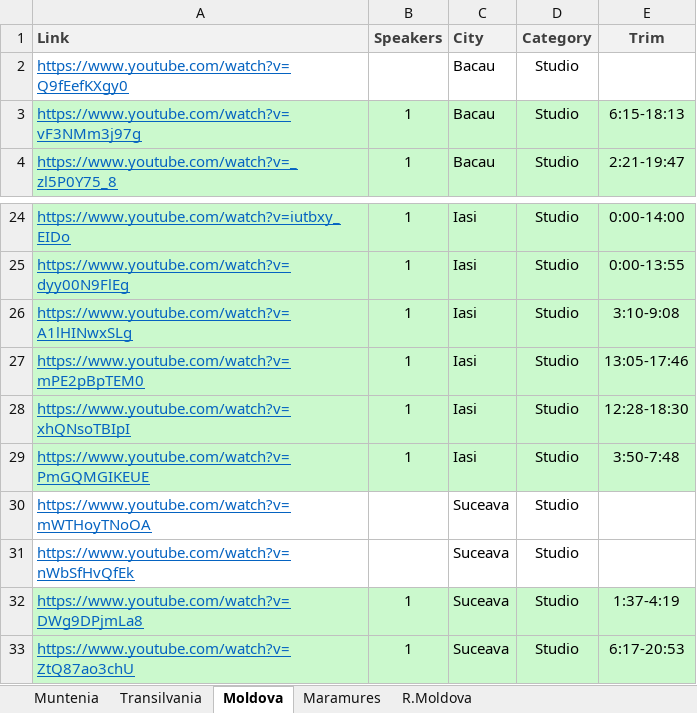
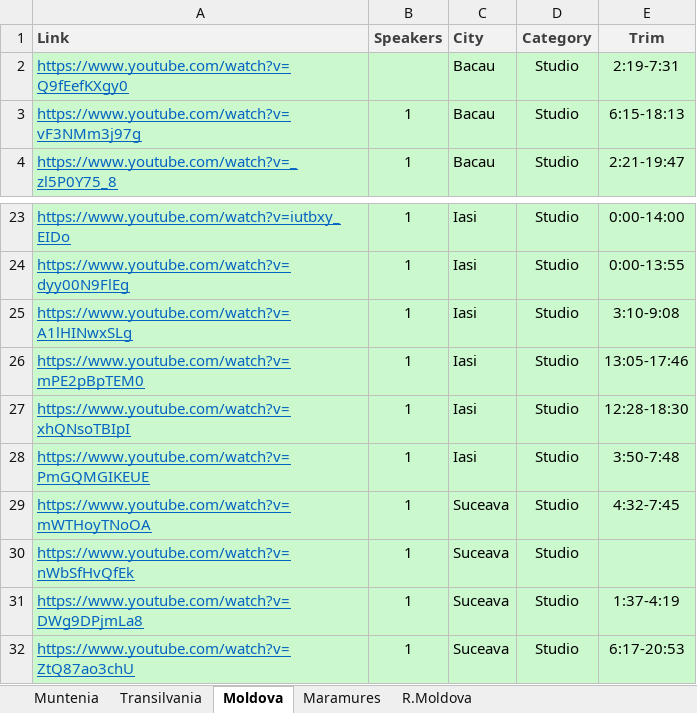
Before and after one commit to alexlicuriceanu/ro-av-deepfake-dataset, an Excel workbook: videos.xlsx, sheet Moldova, drawn as a sheet; only a part is shown, gaps mark what is left out; values as stored, in another font and other column widths than the file's, no borders; table styles not drawn; addresses are those after the commit; the diff covers the shown part only; the diff names each change by its address in the sheet, - before the commit and + after, or states it on an @@ line.

```diff
--- a/videos.xlsx (sheet Moldova)
+++ b/videos.xlsx (sheet Moldova)
-A2:E2 fill: none
+A2:E2 fill: #CBF9CD
-E2 (Trim): (empty)
+E2 (Trim): 2:19-7:31
-A29:E30 fill: none
+A29:E30 fill: #CBF9CD
-B29:B30 (Speakers): (empty)
+B29:B30 (Speakers): 1
-E29 (Trim): (empty)
+E29 (Trim): 4:32-7:45
```
Also changed, not shown: 2 removed rows, 18 edited cells and cell formats elsewhere in this sheet.
